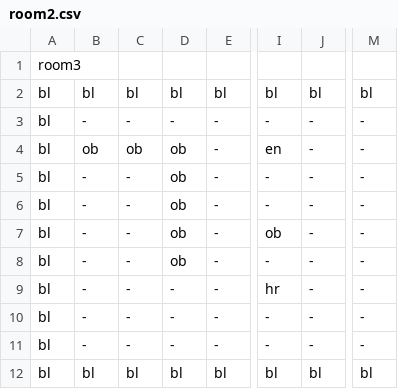
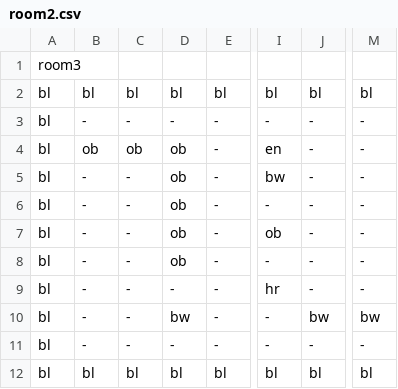
Before and after one commit to MMachado05/3902_Project, a CSV file: Rooms/room2.csv, drawn as a sheet; only a part is shown, gaps mark what is left out; the diff names each change by its address in the sheet, - before the commit and + after, or states it on an @@ line.

```diff
--- a/Rooms/room2.csv
+++ b/Rooms/room2.csv
-I5: -
+I5: bw
-D10: -
+D10: bw
-J10: -
+J10: bw
-M10: -
+M10: bw
```
Also changed, not shown: 2 other files.
